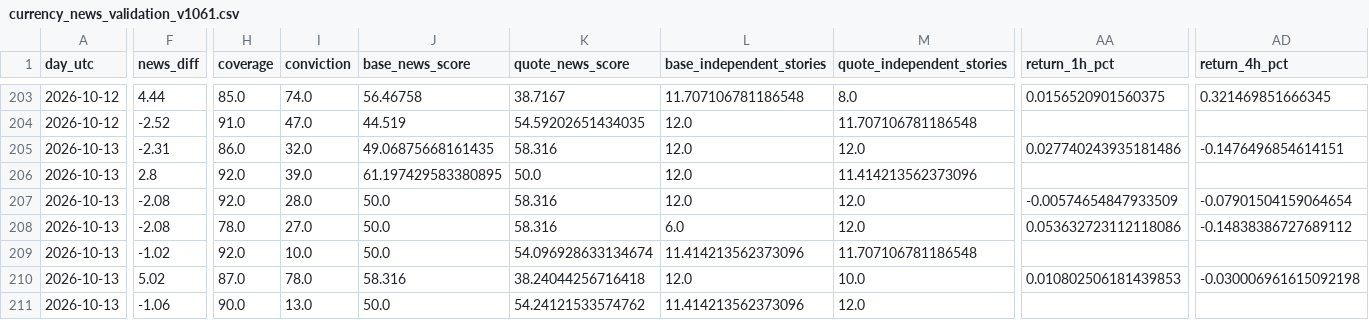
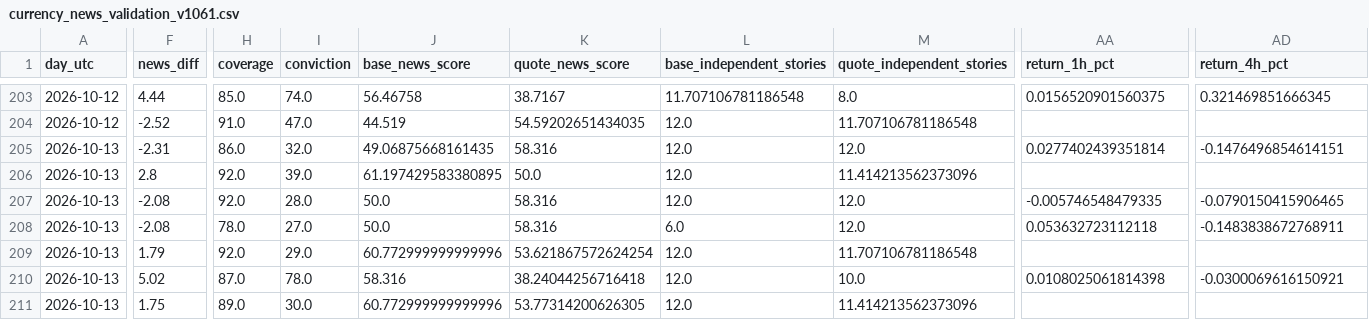
Before and after one commit to aparecidomikael97-ship-it/usd-macro-pro-v4, a CSV file: dados/currency_news_validation_v1061.csv, drawn as a sheet; only a part is shown, gaps mark what is left out; the diff names each change by its address in the sheet, - before the commit and + after, or states it on an @@ line.

```diff
--- a/dados/currency_news_validation_v1061.csv
+++ b/dados/currency_news_validation_v1061.csv
-AA205 (return_1h_pct): 0.027740243935181486
+AA205 (return_1h_pct): 0.0277402439351814
-AA207 (return_1h_pct): -0.00574654847933509
+AA207 (return_1h_pct): -0.005746548479335
-AD207 (return_4h_pct): -0.07901504159064654
+AD207 (return_4h_pct): -0.0790150415906465
-AA208 (return_1h_pct): 0.053632723112118086
+AA208 (return_1h_pct): 0.053632723112118
-AD208 (return_4h_pct): -0.14838386727689112
+AD208 (return_4h_pct): -0.1483838672768911
-F209 (news_diff): -1.02
+F209 (news_diff): 1.79
-I209 (conviction): 10.0
+I209 (conviction): 29.0
-J209 (base_news_score): 50.0
+J209 (base_news_score): 60.772999999999996
-K209 (quote_news_score): 54.096928633134674
+K209 (quote_news_score): 53.621867572624254
-L209 (base_independent_stories): 11.414213562373096
+L209 (base_independent_stories): 12.0
-AA210 (return_1h_pct): 0.010802506181439853
+AA210 (return_1h_pct): 0.0108025061814398
-AD210 (return_4h_pct): -0.030006961615092198
+AD210 (return_4h_pct): -0.0300069616150921
-F211 (news_diff): -1.06
+F211 (news_diff): 1.75
-H211 (coverage): 90.0
+H211 (coverage): 89.0
-I211 (conviction): 13.0
+I211 (conviction): 30.0
-J211 (base_news_score): 50.0
+J211 (base_news_score): 60.772999999999996
-K211 (quote_news_score): 54.24121533574762
+K211 (quote_news_score): 53.77314200626305
-L211 (base_independent_stories): 11.414213562373096
+L211 (base_independent_stories): 12.0
-M211 (quote_independent_stories): 12.0
+M211 (quote_independent_stories): 11.414213562373096
```
